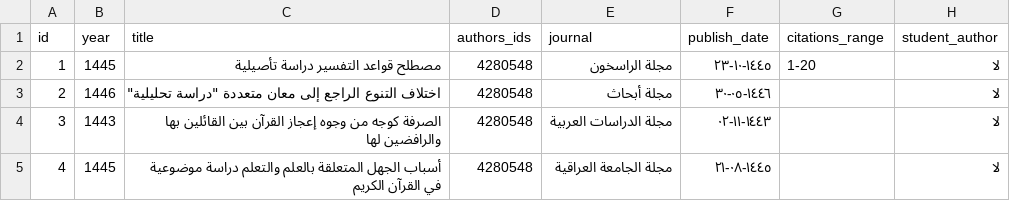
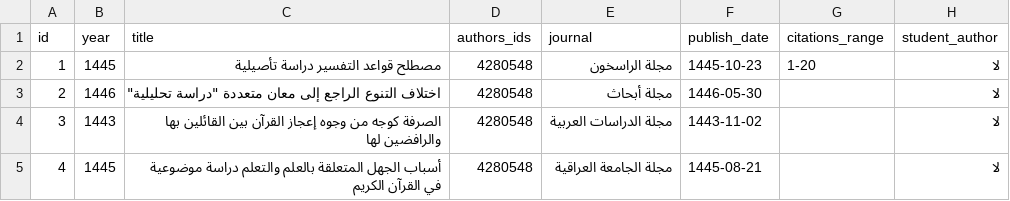
Before and after one commit to majed354/faculty-activities, a CSV file: data/publications.csv, drawn as a sheet.

Commit message:
Update publications.csv

```diff
--- a/data/publications.csv
+++ b/data/publications.csv
@@ -1,5 +1,5 @@
 id,year,title,authors_ids,journal,publish_date,citations_range,student_author
-1,1445,مصطلح قواعد التفسير دراسة تأصيلية,4280548,مجلة الراسخون,١٤٤٥-١٠-٢٣,1-20,لا
-2,1446,اختلاف التنوع الراجع إلى معان متعددة "دراسة تحليلية",4280548,مجلة أبحاث,١٤٤٦-٠٥-٣٠,,لا
-3,1443,الصرفة كوجه من وجوه إعجاز القرآن بين القائلين بها والرافضين لها,4280548,مجلة الدراسات العربية,١٤٤٣-١١-٠٢,,لا
-4,1445,أسباب الجهل المتعلقة بالعلم والتعلم دراسة موضوعية في القرآن الكريم,4280548,مجلة الجامعة العراقية,١٤٤٥-٠٨-٢١,,لا
+1,1445,مصطلح قواعد التفسير دراسة تأصيلية,4280548,مجلة الراسخون,1445-10-23,1-20,لا
+2,1446,اختلاف التنوع الراجع إلى معان متعددة "دراسة تحليلية",4280548,مجلة أبحاث,1446-05-30,,لا
+3,1443,الصرفة كوجه من وجوه إعجاز القرآن بين القائلين بها والرافضين لها,4280548,مجلة الدراسات العربية,1443-11-02,,لا
+4,1445,أسباب الجهل المتعلقة بالعلم والتعلم دراسة موضوعية في القرآن الكريم,4280548,مجلة الجامعة العراقية,1445-08-21,,لا
```
